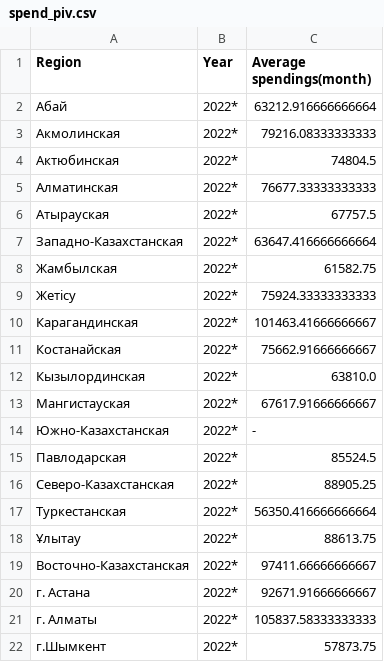
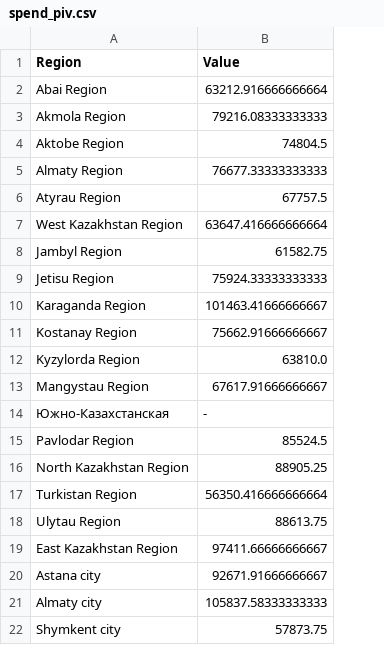
Before and after one commit to open-data-kazakhstan/city-cost-of-living-index, a CSV file: data/spend_piv.csv, drawn as a sheet; removed rows and columns are numbered as before the commit, all else as after; the diff names each change by its address in the sheet, - before the commit and + after, or states it on an @@ line.

```diff
--- a/data/spend_piv.csv
+++ b/data/spend_piv.csv
-column B (Year), rows 2-22: all 2022*
-B1: Average spendings(month)
+B1: Value
-A2 (Region): Абай
+A2 (Region): Abai Region
-A3 (Region): Акмолинская
+A3 (Region): Akmola Region
-A4 (Region): Актюбинская
+A4 (Region): Aktobe Region
-A5 (Region): Алматинская
+A5 (Region): Almaty Region
-A6 (Region): Атырауская
+A6 (Region): Atyrau Region
-A7 (Region): Западно-Казахстанская
+A7 (Region): West Kazakhstan Region
-A8 (Region): Жамбылская
+A8 (Region): Jambyl Region
-A9 (Region): Жетісу
+A9 (Region): Jetisu Region
-A10 (Region): Карагандинская
+A10 (Region): Karaganda Region
-A11 (Region): Костанайская
+A11 (Region): Kostanay Region
-A12 (Region): Кызылординская
+A12 (Region): Kyzylorda Region
-A13 (Region): Мангистауская
+A13 (Region): Mangystau Region
-A15 (Region): Павлодарская
+A15 (Region): Pavlodar Region
-A16 (Region): Северо-Казахстанская
+A16 (Region): North Kazakhstan Region
-A17 (Region): Туркестанская
+A17 (Region): Turkistan Region
-A18 (Region): Ұлытау
+A18 (Region): Ulytau Region
-A19 (Region): Восточно-Казахстанская
+A19 (Region): East Kazakhstan Region
-A20 (Region): г. Астана
+A20 (Region): Astana city
-A21 (Region): г. Алматы
+A21 (Region): Almaty city
-A22 (Region): г.Шымкент
+A22 (Region): Shymkent city
```
Also changed, not shown: data/cost.csv, data/cost_piv.csv, 3 other files.
